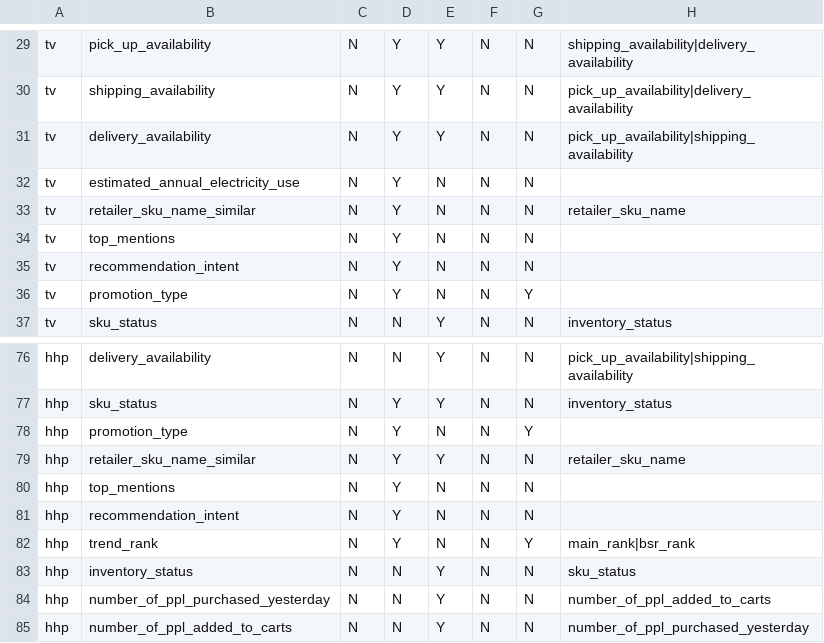
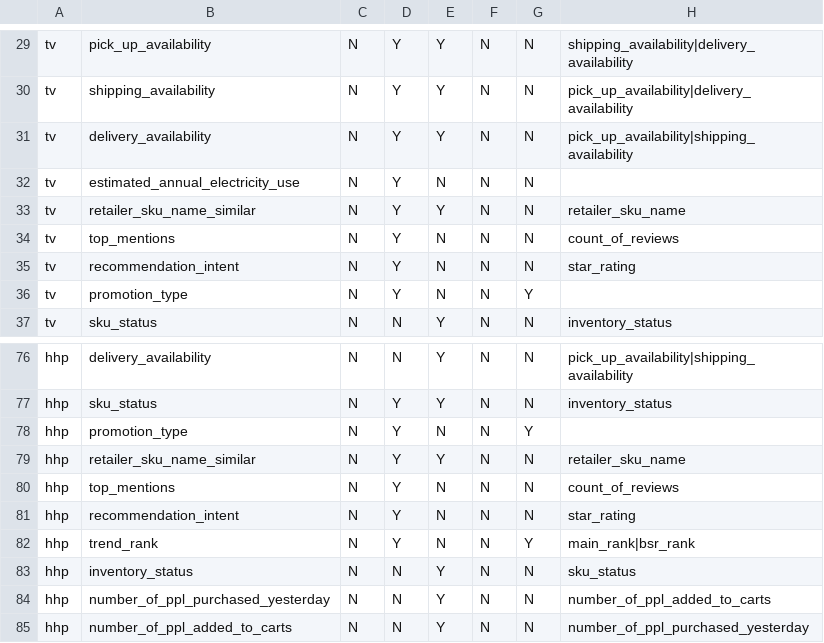
Before and after one commit to gomguard/samsung_dsdx_monitoring, a CSV file: config/csv/dx_retail_columns.csv, drawn as a sheet; only a part is shown, gaps mark what is left out.

```diff
--- a/config/csv/dx_retail_columns.csv
+++ b/config/csv/dx_retail_columns.csv
@@ -32,5 +32,5 @@ tv,delivery_availability,N,Y,Y,N,N,pick_up_availability|shipping_availability
 tv,estimated_annual_electricity_use,N,Y,N,N,N,
-tv,retailer_sku_name_similar,N,Y,N,N,N,retailer_sku_name
-tv,top_mentions,N,Y,N,N,N,
-tv,recommendation_intent,N,Y,N,N,N,
+tv,retailer_sku_name_similar,N,Y,Y,N,N,retailer_sku_name
+tv,top_mentions,N,Y,N,N,N,count_of_reviews
+tv,recommendation_intent,N,Y,N,N,N,star_rating
 tv,promotion_type,N,Y,N,N,Y,
@@ -79,4 +79,4 @@ hhp,promotion_type,N,Y,N,N,Y,
 hhp,retailer_sku_name_similar,N,Y,Y,N,N,retailer_sku_name
-hhp,top_mentions,N,Y,N,N,N,
-hhp,recommendation_intent,N,Y,N,N,N,
+hhp,top_mentions,N,Y,N,N,N,count_of_reviews
+hhp,recommendation_intent,N,Y,N,N,N,star_rating
 hhp,trend_rank,N,Y,N,N,Y,main_rank|bsr_rank
```
Also changed, not shown: 5 other files.
